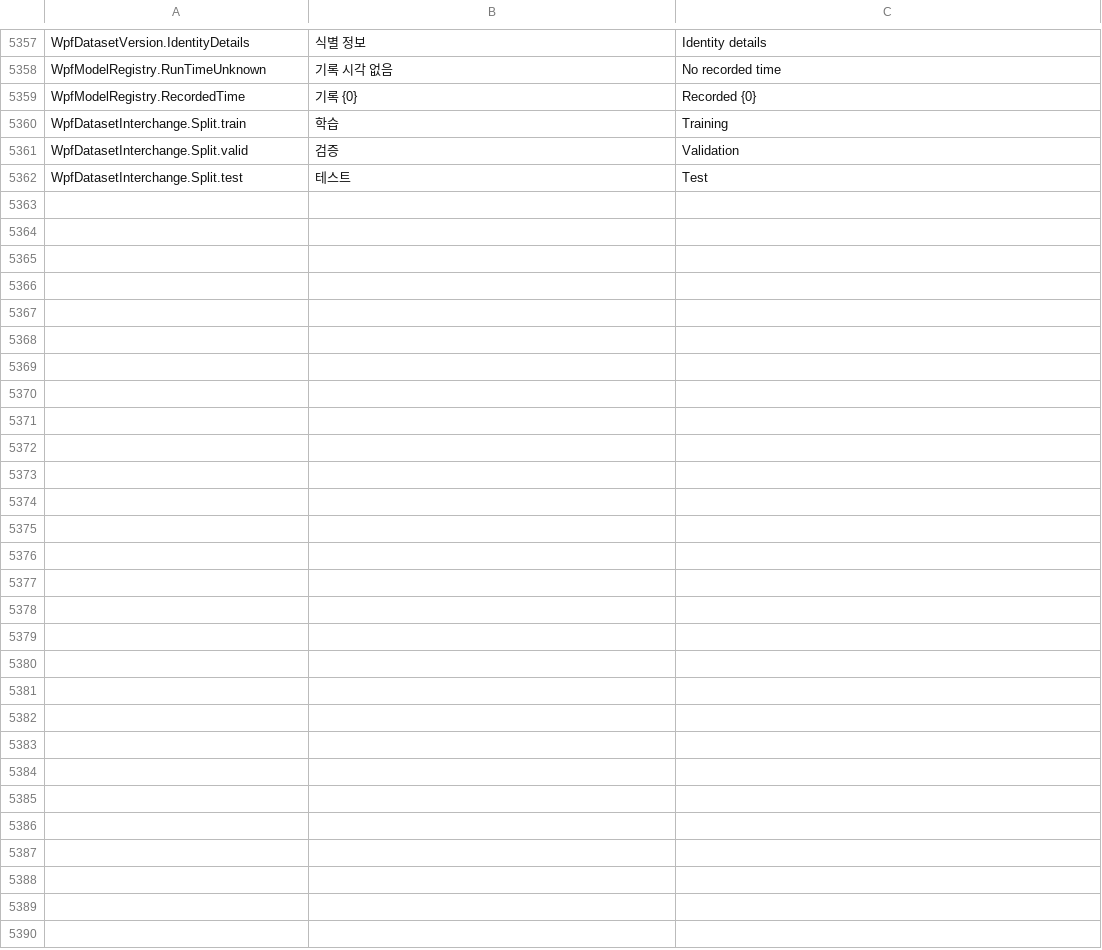
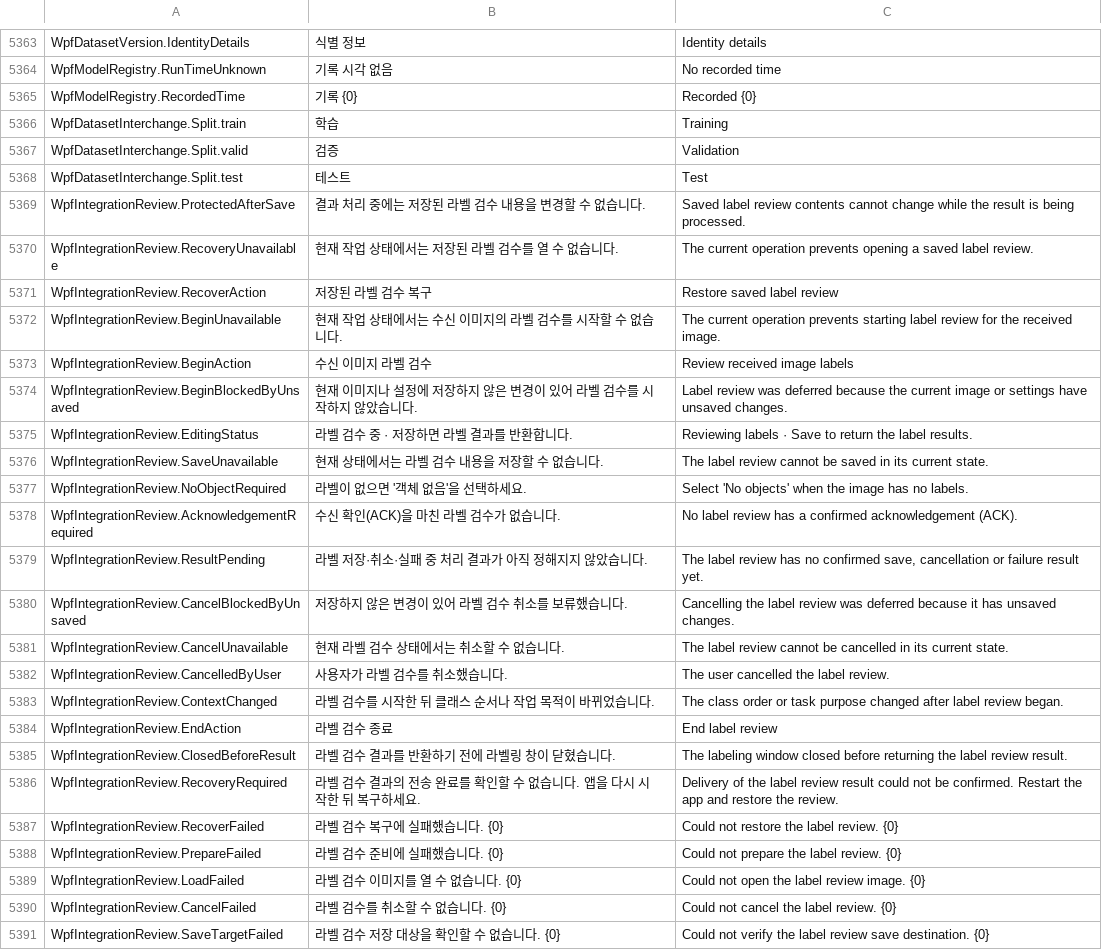
Before and after one commit to Noah8218/OpenVisionLab-Labeling-Studio, a TSV file: OpenVisionLab/Library/OpenVisionLab.Localization/Resources/LocalizationCatalog.tsv, drawn as a sheet; only a part is shown, gaps mark what is left out; the diff covers the shown part only; the diff names each change by its address in the sheet, - before the commit and + after, or states it on an @@ line.

Commit message:
feat: add opt-in label review inbox and UI refinements (0.4.0)
Add staged receipt, acknowledgement, explicit label saving, result publication, cancellation and recovery for integration review. Improve path previews, export scroll spacing, recipe information, model selection and ROI captions while preserving existing project formats and bilingual guides.

```diff
--- a/OpenVisionLab/Library/OpenVisionLab.Localization/Resources/LocalizationCatalog.tsv
+++ b/OpenVisionLab/Library/OpenVisionLab.Localization/Resources/LocalizationCatalog.tsv
+row 5369: WpfIntegrationReview.ProtectedAfterSave | 결과 처리 중에는 저장된 라벨 검수 내용을 변경할 수 없습니다. | Saved label review contents cannot change while the result is being processed.
+row 5370: WpfIntegrationReview.RecoveryUnavailable | 현재 작업 상태에서는 저장된 라벨 검수를 열 수 없습니다. | The current operation prevents opening a saved label review.
+row 5371: WpfIntegrationReview.RecoverAction | 저장된 라벨 검수 복구 | Restore saved label review
+row 5372: WpfIntegrationReview.BeginUnavailable | 현재 작업 상태에서는 수신 이미지의 라벨 검수를 시작할 수 없습니다. | The current operation prevents starting label review for the received image.
+row 5373: WpfIntegrationReview.BeginAction | 수신 이미지 라벨 검수 | Review received image labels
+row 5374: WpfIntegrationReview.BeginBlockedByUnsaved | 현재 이미지나 설정에 저장하지 않은 변경이 있어 라벨 검수를 시작하지 않았습니다. | Label review was deferred because the current image or settings have unsaved changes.
+row 5375: WpfIntegrationReview.EditingStatus | 라벨 검수 중 · 저장하면 라벨 결과를 반환합니다. | Reviewing labels · Save to return the label results.
+row 5376: WpfIntegrationReview.SaveUnavailable | 현재 상태에서는 라벨 검수 내용을 저장할 수 없습니다. | The label review cannot be saved in its current state.
+row 5377: WpfIntegrationReview.NoObjectRequired | 라벨이 없으면 '객체 없음'을 선택하세요. | Select 'No objects' when the image has no labels.
+row 5378: WpfIntegrationReview.AcknowledgementRequired | 수신 확인(ACK)을 마친 라벨 검수가 없습니다. | No label review has a confirmed acknowledgement (ACK).
+row 5379: WpfIntegrationReview.ResultPending | 라벨 저장·취소·실패 중 처리 결과가 아직 정해지지 않았습니다. | The label review has no confirmed save, cancellation or failure result yet.
+row 5380: WpfIntegrationReview.CancelBlockedByUnsaved | 저장하지 않은 변경이 있어 라벨 검수 취소를 보류했습니다. | Cancelling the label review was deferred because it has unsaved changes.
+row 5381: WpfIntegrationReview.CancelUnavailable | 현재 라벨 검수 상태에서는 취소할 수 없습니다. | The label review cannot be cancelled in its current state.
+row 5382: WpfIntegrationReview.CancelledByUser | 사용자가 라벨 검수를 취소했습니다. | The user cancelled the label review.
+row 5383: WpfIntegrationReview.ContextChanged | 라벨 검수를 시작한 뒤 클래스 순서나 작업 목적이 바뀌었습니다. | The class order or task purpose changed after label review began.
+row 5384: WpfIntegrationReview.EndAction | 라벨 검수 종료 | End label review
+row 5385: WpfIntegrationReview.ClosedBeforeResult | 라벨 검수 결과를 반환하기 전에 라벨링 창이 닫혔습니다. | The labeling window closed before returning the label review result.
+row 5386: WpfIntegrationReview.RecoveryRequired | 라벨 검수 결과의 전송 완료를 확인할 수 없습니다. 앱을 다시 시작한 뒤 복구하세요. | Delivery of the label review result could not be confirmed. Restart the app and restore the review.
+row 5387: WpfIntegrationReview.RecoverFailed | 라벨 검수 복구에 실패했습니다. {0} | Could not restore the label review. {0}
+row 5388: WpfIntegrationReview.PrepareFailed | 라벨 검수 준비에 실패했습니다. {0} | Could not prepare the label review. {0}
+row 5389: WpfIntegrationReview.LoadFailed | 라벨 검수 이미지를 열 수 없습니다. {0} | Could not open the label review image. {0}
+row 5390: WpfIntegrationReview.CancelFailed | 라벨 검수를 취소할 수 없습니다. {0} | Could not cancel the label review. {0}
+row 5391: WpfIntegrationReview.SaveTargetFailed | 라벨 검수 저장 대상을 확인할 수 없습니다. {0} | Could not verify the label review save destination. {0}
```
Also changed, not shown: 6 added rows elsewhere in this file, 20 other files.
